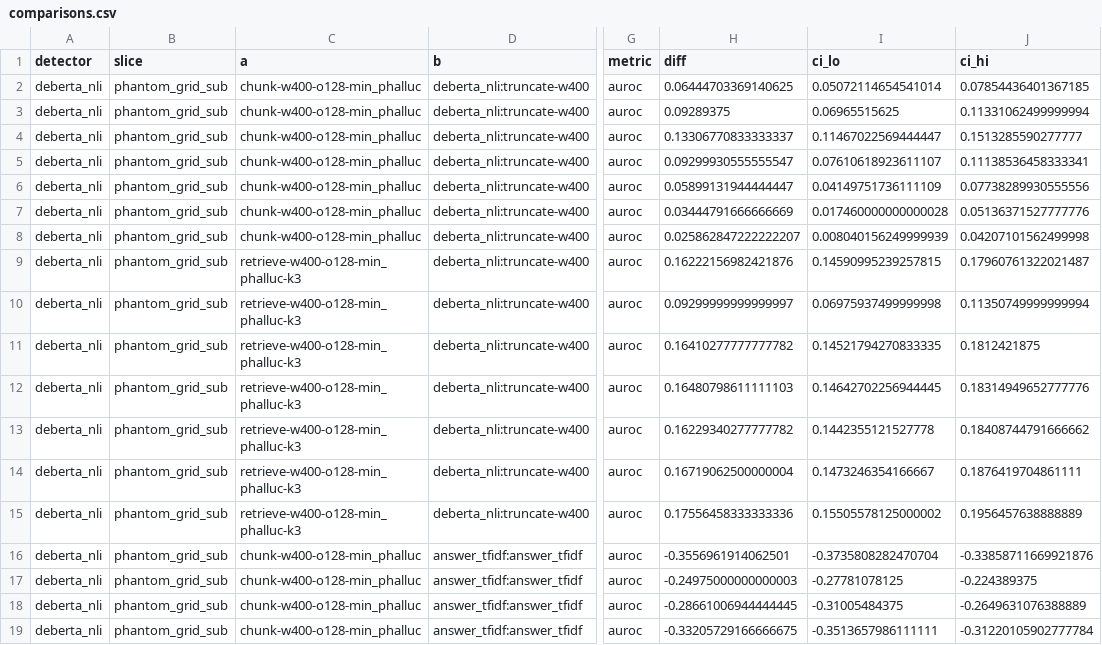
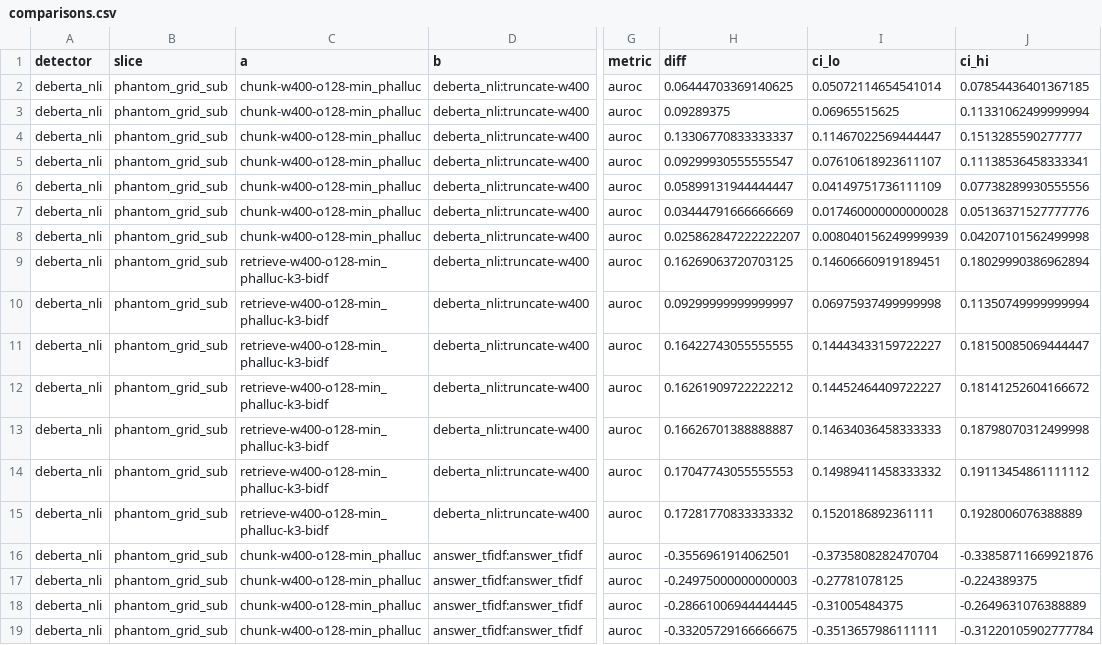
Before and after one commit to vaishnav-16/llm-hallucination-detection, a CSV file: artifacts/metrics/comparisons.csv, drawn as a sheet; only a part is shown, gaps mark what is left out; the diff covers the shown part only; the diff names each change by its address in the sheet, - before the commit and + after, or states it on an @@ line.

```diff
--- a/artifacts/metrics/comparisons.csv
+++ b/artifacts/metrics/comparisons.csv
-C9:C15 (a): retrieve-w400-o128-min_phalluc-k3
+C9:C15 (a): retrieve-w400-o128-min_phalluc-k3-bidf
-H9 (diff): 0.16222156982421876
+H9 (diff): 0.16269063720703125
-I9 (ci_lo): 0.14590995239257815
+I9 (ci_lo): 0.14606660919189451
-J9 (ci_hi): 0.17960761322021487
+J9 (ci_hi): 0.18029990386962894
-H11 (diff): 0.16410277777777782
+H11 (diff): 0.16422743055555555
-I11 (ci_lo): 0.14521794270833335
+I11 (ci_lo): 0.14443433159722227
-J11 (ci_hi): 0.1812421875
+J11 (ci_hi): 0.18150085069444447
-H12 (diff): 0.16480798611111103
+H12 (diff): 0.16261909722222212
-I12 (ci_lo): 0.14642702256944445
+I12 (ci_lo): 0.14452464409722227
-J12 (ci_hi): 0.18314949652777776
+J12 (ci_hi): 0.18141252604166672
-H13 (diff): 0.16229340277777782
+H13 (diff): 0.16626701388888887
-I13 (ci_lo): 0.1442355121527778
+I13 (ci_lo): 0.14634036458333333
-J13 (ci_hi): 0.18408744791666662
+J13 (ci_hi): 0.18798070312499998
-H14 (diff): 0.16719062500000004
+H14 (diff): 0.17047743055555553
-I14 (ci_lo): 0.1473246354166667
+I14 (ci_lo): 0.14989411458333332
-J14 (ci_hi): 0.1876419704861111
+J14 (ci_hi): 0.19113454861111112
-H15 (diff): 0.17556458333333336
+H15 (diff): 0.17281770833333332
-I15 (ci_lo): 0.15505578125000002
+I15 (ci_lo): 0.1520186892361111
-J15 (ci_hi): 0.1956457638888889
+J15 (ci_hi): 0.1928006076388889
```
Also changed, not shown: 25 edited cells elsewhere in this file, artifacts/metrics/headline.csv, 21 other files.
